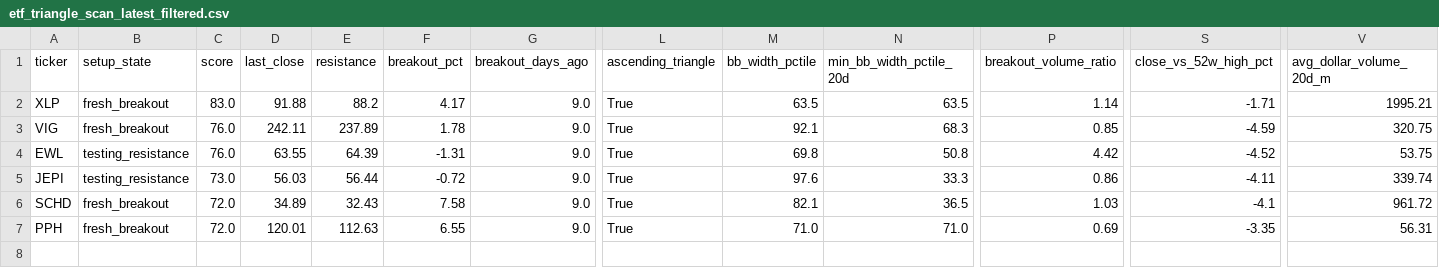
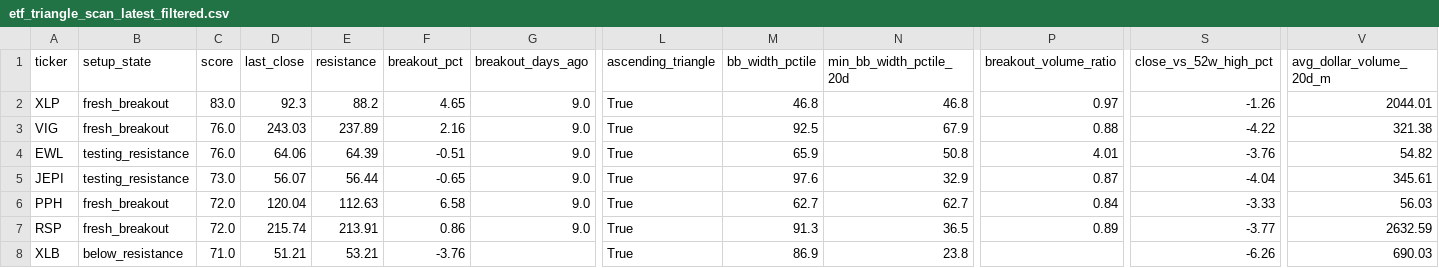
Before and after one commit to rohanptl/triangle_breakout_scanner, a CSV file: outputs/etf_triangle_scan_latest_filtered.csv, drawn as a sheet; only a part is shown, gaps mark what is left out; removed rows and columns are numbered as before the commit, all else as after; rows hold the shown columns only; the diff names each change by its address in the sheet, - before the commit and + after, or states it on an @@ line.

```diff
--- a/outputs/etf_triangle_scan_latest_filtered.csv
+++ b/outputs/etf_triangle_scan_latest_filtered.csv
-D2 (last_close): 91.88
+D2 (last_close): 92.3
-F2 (breakout_pct): 4.17
+F2 (breakout_pct): 4.65
-M2 (bb_width_pctile): 63.5
+M2 (bb_width_pctile): 46.8
-N2 (min_bb_width_pctile_20d): 63.5
+N2 (min_bb_width_pctile_20d): 46.8
-P2 (breakout_volume_ratio): 1.14
+P2 (breakout_volume_ratio): 0.97
-S2 (close_vs_52w_high_pct): -1.71
+S2 (close_vs_52w_high_pct): -1.26
-V2 (avg_dollar_volume_20d_m): 1995.21
+V2 (avg_dollar_volume_20d_m): 2044.01
-D3 (last_close): 242.11
+D3 (last_close): 243.03
-F3 (breakout_pct): 1.78
+F3 (breakout_pct): 2.16
-M3 (bb_width_pctile): 92.1
+M3 (bb_width_pctile): 92.5
-N3 (min_bb_width_pctile_20d): 68.3
+N3 (min_bb_width_pctile_20d): 67.9
-P3 (breakout_volume_ratio): 0.85
+P3 (breakout_volume_ratio): 0.88
-S3 (close_vs_52w_high_pct): -4.59
+S3 (close_vs_52w_high_pct): -4.22
-V3 (avg_dollar_volume_20d_m): 320.75
+V3 (avg_dollar_volume_20d_m): 321.38
-D4 (last_close): 63.55
+D4 (last_close): 64.06
-F4 (breakout_pct): -1.31
+F4 (breakout_pct): -0.51
-M4 (bb_width_pctile): 69.8
+M4 (bb_width_pctile): 65.9
-P4 (breakout_volume_ratio): 4.42
+P4 (breakout_volume_ratio): 4.01
-S4 (close_vs_52w_high_pct): -4.52
+S4 (close_vs_52w_high_pct): -3.76
-V4 (avg_dollar_volume_20d_m): 53.75
+V4 (avg_dollar_volume_20d_m): 54.82
-D5 (last_close): 56.03
+D5 (last_close): 56.07
-F5 (breakout_pct): -0.72
+F5 (breakout_pct): -0.65
-N5 (min_bb_width_pctile_20d): 33.3
+N5 (min_bb_width_pctile_20d): 32.9
-P5 (breakout_volume_ratio): 0.86
+P5 (breakout_volume_ratio): 0.87
-S5 (close_vs_52w_high_pct): -4.11
+S5 (close_vs_52w_high_pct): -4.04
-V5 (avg_dollar_volume_20d_m): 339.74
+V5 (avg_dollar_volume_20d_m): 345.61
-row 6: SCHD | fresh_breakout | 72.0 | 34.89 | 32.43 | 7.58 | 9.0 | True | 82.1 | 36.5 | 1.03 | -4.1 | 961.72
-D6 (last_close): 120.01
+D6 (last_close): 120.04
-F6 (breakout_pct): 6.55
+F6 (breakout_pct): 6.58
-M6 (bb_width_pctile): 71.0
+M6 (bb_width_pctile): 62.7
-N6 (min_bb_width_pctile_20d): 71.0
+N6 (min_bb_width_pctile_20d): 62.7
-P6 (breakout_volume_ratio): 0.69
+P6 (breakout_volume_ratio): 0.84
-S6 (close_vs_52w_high_pct): -3.35
+S6 (close_vs_52w_high_pct): -3.33
-V6 (avg_dollar_volume_20d_m): 56.31
+V6 (avg_dollar_volume_20d_m): 56.03
+row 7: RSP | fresh_breakout | 72.0 | 215.74 | 213.91 | 0.86 | 9.0 | True | 91.3 | 36.5 | 0.89 | -3.77 | 2632.59
+row 8: XLB | below_resistance | 71.0 | 51.21 | 53.21 | -3.76 |  | True | 86.9 | 23.8 |  | -6.26 | 690.03
```
Also changed, not shown: outputs/etf_triangle_scan_latest.csv, outputs/stock_triangle_scan_latest.csv, 2 other files.
